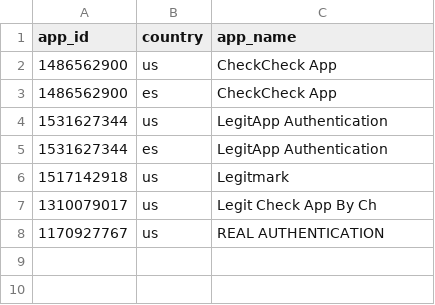
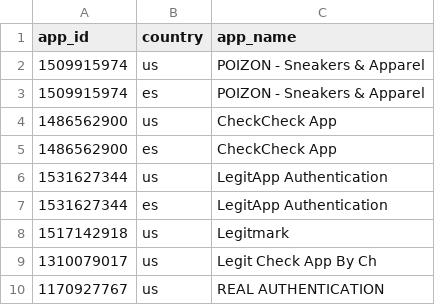
Before and after one commit to AlexWork10/Scrapper-rese-as-google-apple-store, a CSV file: app_store_targets.csv, drawn as a sheet; the diff names each change by its address in the sheet, - before the commit and + after, or states it on an @@ line.

```diff
--- a/app_store_targets.csv
+++ b/app_store_targets.csv
+row 2: 1509915974 | us | POIZON - Sneakers & Apparel
+row 3: 1509915974 | es | POIZON - Sneakers & Apparel
```
Also changed, not shown: 7 other files.
